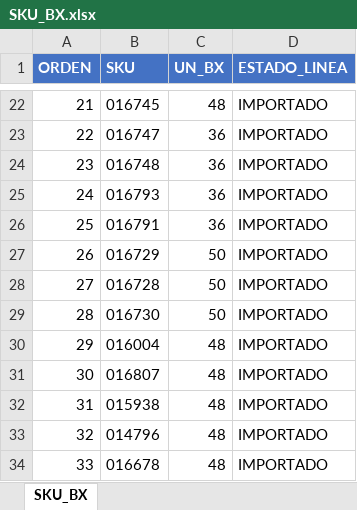
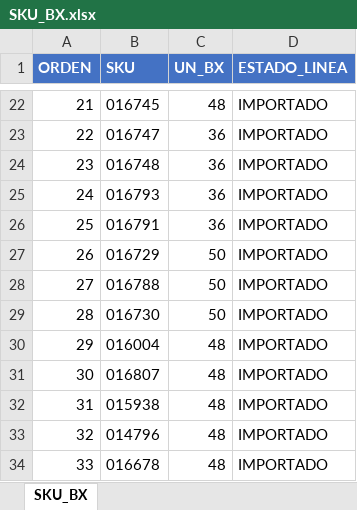
Before and after one commit to carloscus/g360-master-data, an Excel workbook: data/SKU_BX.xlsx, sheet SKU_BX, drawn as a sheet; only a part is shown, gaps mark what is left out; values as stored, in another font and other column widths than the file's, no borders; table styles not drawn; the diff covers the shown part only; the diff names each change by its address in the sheet, - before the commit and + after, or states it on an @@ line.

```diff
--- a/data/SKU_BX.xlsx (sheet SKU_BX)
+++ b/data/SKU_BX.xlsx (sheet SKU_BX)
-B28 (SKU): 016728
+B28 (SKU): 016788
```
Also changed, not shown: 1 added row and 101 removed rows elsewhere in this sheet, 1 other file.
